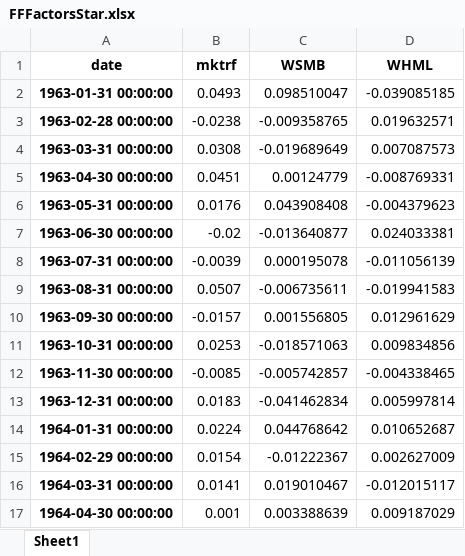
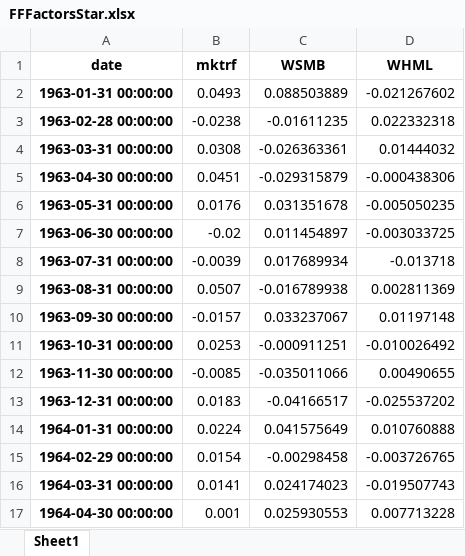
Before and after one commit to maxrel95/HW1_EAP, an Excel workbook: FFFactorsStar.xlsx, sheet Sheet1, drawn as a sheet; only a part is shown; values as stored, in another font and other column widths than the file's, no borders; the diff covers the shown part only; the diff names each change by its address in the sheet, - before the commit and + after, or states it on an @@ line.

```diff
--- a/FFFactorsStar.xlsx (sheet Sheet1)
+++ b/FFFactorsStar.xlsx (sheet Sheet1)
-C2 (WSMB): 0.098510047
+C2 (WSMB): 0.088503889
-D2 (WHML): -0.039085185
+D2 (WHML): -0.021267602
-C3 (WSMB): -0.009358765
+C3 (WSMB): -0.01611235
-D3 (WHML): 0.019632571
+D3 (WHML): 0.022332318
-C4 (WSMB): -0.019689649
+C4 (WSMB): -0.026363361
-D4 (WHML): 0.007087573
+D4 (WHML): 0.01444032
-C5 (WSMB): 0.00124779
+C5 (WSMB): -0.029315879
-D5 (WHML): -0.008769331
+D5 (WHML): -0.000438306
-C6 (WSMB): 0.043908408
+C6 (WSMB): 0.031351678
-D6 (WHML): -0.004379623
+D6 (WHML): -0.005050235
-C7 (WSMB): -0.013640877
+C7 (WSMB): 0.011454897
-D7 (WHML): 0.024033381
+D7 (WHML): -0.003033725
-C8 (WSMB): 0.000195078
+C8 (WSMB): 0.017689934
-D8 (WHML): -0.011056139
+D8 (WHML): -0.013718
-C9 (WSMB): -0.006735611
+C9 (WSMB): -0.016789938
-D9 (WHML): -0.019941583
+D9 (WHML): 0.002811369
-C10 (WSMB): 0.001556805
+C10 (WSMB): 0.033237067
-D10 (WHML): 0.012961629
+D10 (WHML): 0.01197148
-C11 (WSMB): -0.018571063
+C11 (WSMB): -0.000911251
-D11 (WHML): 0.009834856
+D11 (WHML): -0.010026492
-C12 (WSMB): -0.005742857
+C12 (WSMB): -0.035011066
-D12 (WHML): -0.004338465
+D12 (WHML): 0.00490655
-C13 (WSMB): -0.041462834
+C13 (WSMB): -0.04166517
-D13 (WHML): 0.005997814
+D13 (WHML): -0.025537202
-C14 (WSMB): 0.044768642
+C14 (WSMB): 0.041575649
-D14 (WHML): 0.010652687
+D14 (WHML): 0.010760888
-C15 (WSMB): -0.01222367
+C15 (WSMB): -0.00298458
-D15 (WHML): 0.002627009
+D15 (WHML): -0.003726765
-C16 (WSMB): 0.019010467
+C16 (WSMB): 0.024174023
-D16 (WHML): -0.012015117
+D16 (WHML): -0.019507743
-C17 (WSMB): 0.003388639
+C17 (WSMB): 0.025930553
-D17 (WHML): 0.009187029
+D17 (WHML): 0.007713228
```
Also changed, not shown: 1384 edited cells elsewhere in this sheet, FFFactors.xlsx, testassets.xlsx, 13 other files.
